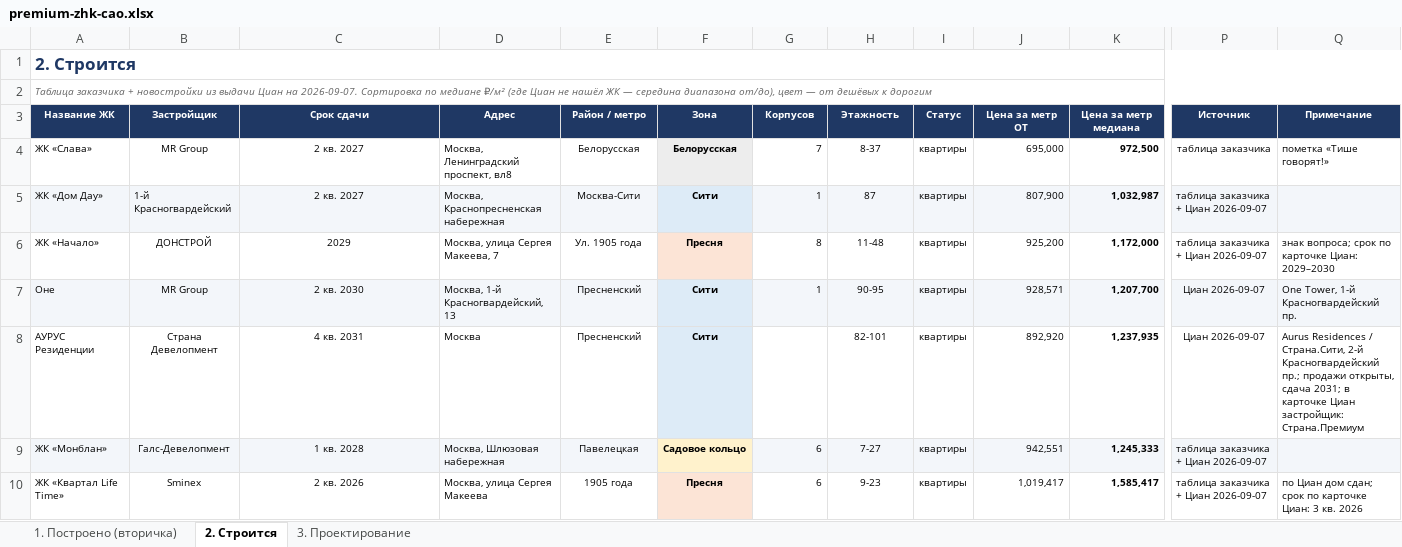
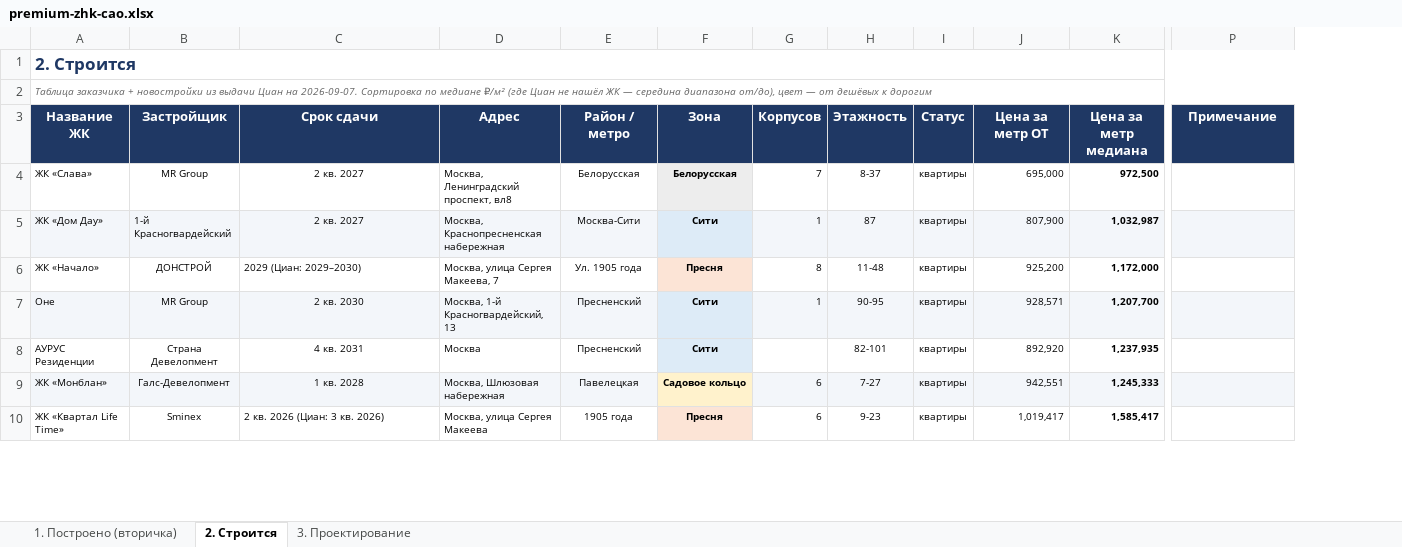
Before and after one commit to parfentsevandrey-blip/test, an Excel workbook: docs/premium-cao/premium-zhk-cao.xlsx, sheet 2. Строится, drawn as a sheet; only a part is shown, gaps mark what is left out; values as stored, in another font and other column widths than the file's, no borders; conditional formats not drawn; removed rows and columns are numbered as before the commit, all else as after; the diff covers the shown part only; the diff names each change by its address in the sheet, - before the commit and + after, or states it on an @@ line.

```diff
--- a/docs/premium-cao/premium-zhk-cao.xlsx (sheet 2. Строится)
+++ b/docs/premium-cao/premium-zhk-cao.xlsx (sheet 2. Строится)
-column P (Источник), rows 4-10: таблица заказчика | таблица заказчика + Циан 2026-09-07 | таблица заказчика + Циан 2026-09-07 | Циан 2026-09-07 | Циан 2026-09-07 | таблица заказчика + Циан 2026-09-07 | таблица заказчика + Циан 2026-09-07
@@ A3:K3 text size: larger @@
@@ P3 text size: larger @@
-P4 (Примечание): пометка «Тише говорят!»
+P4 (Примечание): (empty)
-C6 (Срок сдачи): 2029
+C6 (Срок сдачи): 2029 (Циан: 2029–2030)
-C6 alignment: center
+C6 alignment: left
-P6 (Примечание): знак вопроса; срок по карточке Циан: 2029–2030
+P6 (Примечание): (empty)
-P7 (Примечание): One Tower, 1-й Красногвардейский пр.
+P7 (Примечание): (empty)
-P8 (Примечание): Aurus Residences / Страна.Сити, 2-й Красногвардейский пр.; продажи открыты, сдача 2031; в карточке Циан застройщик: Страна.Премиум
+P8 (Примечание): (empty)
-C10 (Срок сдачи): 2 кв. 2026
+C10 (Срок сдачи): 2 кв. 2026 (Циан: 3 кв. 2026)
-C10 alignment: center
+C10 alignment: left
-P10 (Примечание): по Циан дом сдан; срок по карточке Циан: 3 кв. 2026
+P10 (Примечание): (empty)
```
Also changed, not shown: 2 removed rows, 50 edited cells and cell formats elsewhere in this sheet, sheet 1. Построено (вторичка), sheet 3. Проектирование, 3 other files.
